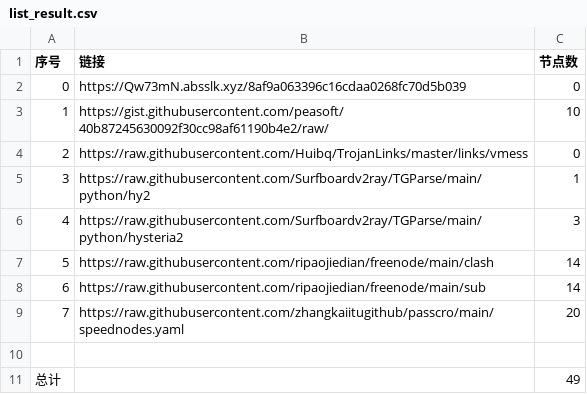
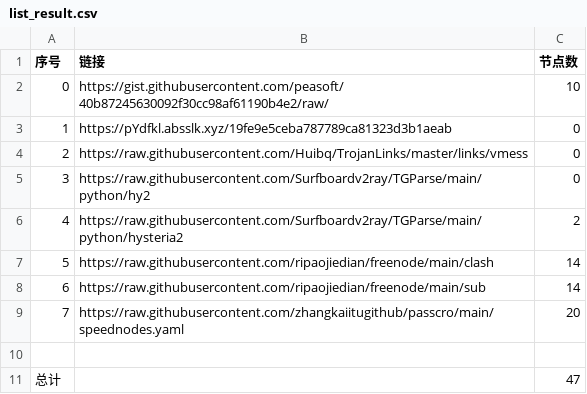
Before and after one commit to sangosbanikz/NoMoreWalls, a CSV file: list_result.csv, drawn as a sheet.

```diff
--- a/list_result.csv
+++ b/list_result.csv
@@ -1,7 +1,7 @@
 序号,链接,节点数
-0,https://Qw73mN.absslk.xyz/8af9a063396c16cdaa0268fc70d5b039,0
-1,https://gist.githubusercontent.com/peasoft/40b87245630092f30cc98af61190b4e2/raw/,10
+0,https://gist.githubusercontent.com/peasoft/40b87245630092f30cc98af61190b4e2/raw/,10
+1,https://pYdfkl.absslk.xyz/19fe9e5ceba787789ca81323d3b1aeab,0
 2,https://raw.githubusercontent.com/Huibq/TrojanLinks/master/links/vmess,0
-3,https://raw.githubusercontent.com/Surfboardv2ray/TGParse/main/python/hy2,1
-4,https://raw.githubusercontent.com/Surfboardv2ray/TGParse/main/python/hysteria2,3
+3,https://raw.githubusercontent.com/Surfboardv2ray/TGParse/main/python/hy2,0
+4,https://raw.githubusercontent.com/Surfboardv2ray/TGParse/main/python/hysteria2,2
 5,https://raw.githubusercontent.com/ripaojiedian/freenode/main/clash,14
@@ -10,2 +10,2 @@
 
-总计,,49
+总计,,47
```
Also changed, not shown: 8 other files.
